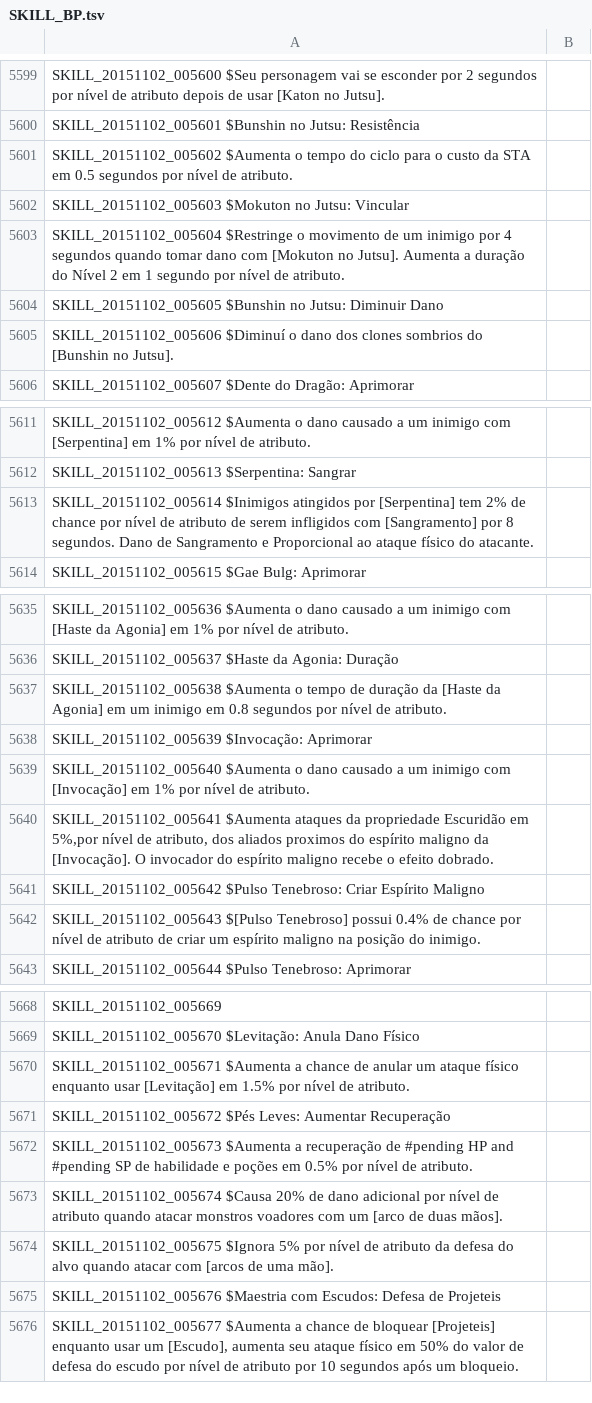
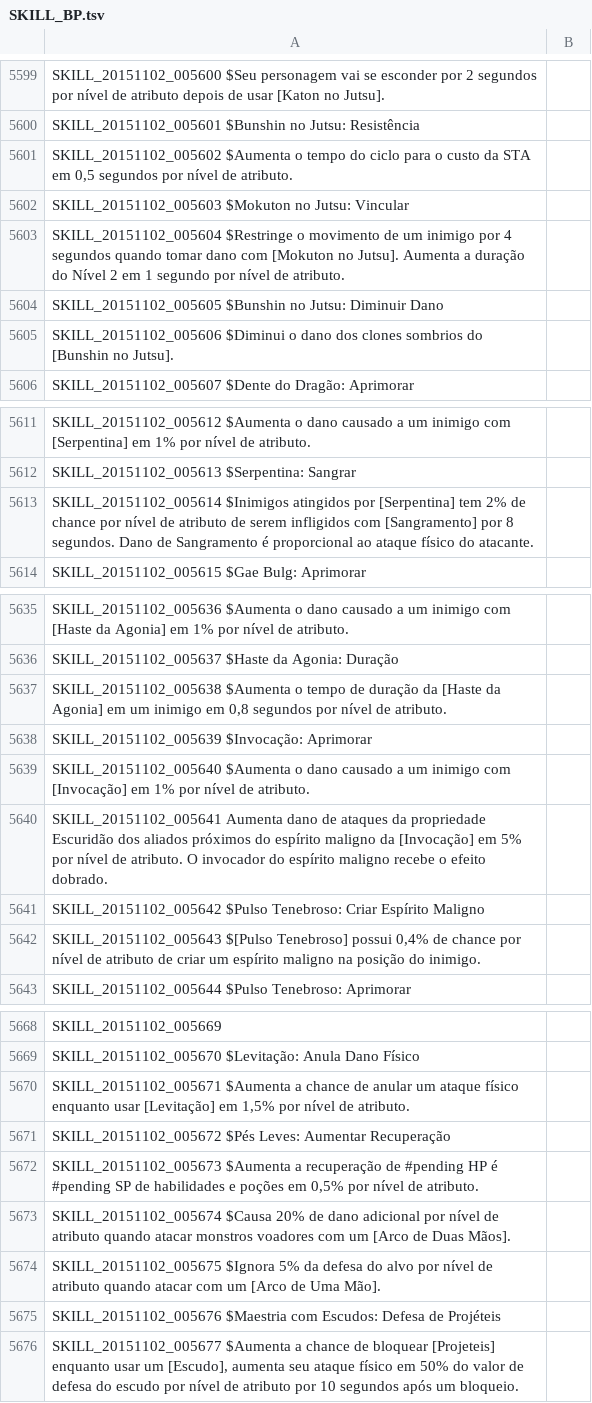
Before and after one commit to karolngs/tree_of_savior, a TSV file: SKILL_BP.tsv, drawn as a sheet; only a part is shown, gaps mark what is left out; the diff covers the shown part only.

Commit message:
Update SKILL_BP.tsv

```diff
--- a/SKILL_BP.tsv
+++ b/SKILL_BP.tsv
@@ -5600,3 +5600,3 @@ SKILL_20151102_005600 $Seu personagem vai se esconder por 2 segundos por nível
 SKILL_20151102_005601 $Bunshin no Jutsu: Resistência
-SKILL_20151102_005602 $Aumenta o tempo do ciclo para o custo da STA em 0.5 segundos por nível de atributo.
+SKILL_20151102_005602 $Aumenta o tempo do ciclo para o custo da STA em 0,5 segundos por nível de atributo.
 SKILL_20151102_005603 $Mokuton no Jutsu: Vincular
@@ -5604,3 +5604,3 @@ SKILL_20151102_005604 $Restringe o movimento de um inimigo por 4 segundos quando
 SKILL_20151102_005605 $Bunshin no Jutsu: Diminuir Dano
-SKILL_20151102_005606 $Diminuí o dano dos clones sombrios do [Bunshin no Jutsu].
+SKILL_20151102_005606 $Diminui o dano dos clones sombrios do [Bunshin no Jutsu].
 SKILL_20151102_005607 $Dente do Dragão: Aprimorar
@@ -5612,3 +5612,3 @@ SKILL_20151102_005612 $Aumenta o dano causado a um inimigo com [Serpentina] em 1
 SKILL_20151102_005613 $Serpentina: Sangrar
-SKILL_20151102_005614 $Inimigos atingidos por [Serpentina] tem 2% de chance por nível de atributo de serem infligidos com [Sangramento] por 8 segundos. Dano de Sangramento e Proporcional ao ataque físico do atacante.
+SKILL_20151102_005614 $Inimigos atingidos por [Serpentina] tem 2% de chance por nível de atributo de serem infligidos com [Sangramento] por 8 segundos. Dano de Sangramento é proporcional ao ataque físico do atacante.
 SKILL_20151102_005615 $Gae Bulg: Aprimorar
@@ -5636,8 +5636,8 @@ SKILL_20151102_005636 $Aumenta o dano causado a um inimigo com [Haste da Agonia]
 SKILL_20151102_005637 $Haste da Agonia: Duração
-SKILL_20151102_005638 $Aumenta o tempo de duração da [Haste da Agonia] em um inimigo em 0.8 segundos por nível de atributo.
+SKILL_20151102_005638 $Aumenta o tempo de duração da [Haste da Agonia] em um inimigo em 0,8 segundos por nível de atributo.
 SKILL_20151102_005639 $Invocação: Aprimorar
 SKILL_20151102_005640 $Aumenta o dano causado a um inimigo com [Invocação] em 1% por nível de atributo.
-SKILL_20151102_005641 $Aumenta ataques da propriedade Escuridão em 5%,por nível de atributo, dos aliados proximos do espírito maligno da [Invocação]. O invocador do espírito maligno recebe o efeito dobrado.
+SKILL_20151102_005641 Aumenta dano de ataques da propriedade Escuridão dos aliados próximos do espírito maligno da [Invocação] em 5% por nível de atributo. O invocador do espírito maligno recebe o efeito dobrado.
 SKILL_20151102_005642 $Pulso Tenebroso: Criar Espírito Maligno
-SKILL_20151102_005643 $[Pulso Tenebroso] possui 0.4% de chance por nível de atributo de criar um espírito maligno na posição do inimigo.
+SKILL_20151102_005643 $[Pulso Tenebroso] possui 0,4% de chance por nível de atributo de criar um espírito maligno na posição do inimigo.
 SKILL_20151102_005644 $Pulso Tenebroso: Aprimorar
@@ -5669,8 +5669,8 @@ SKILL_20151102_005669
 SKILL_20151102_005670 $Levitação: Anula Dano Físico
-SKILL_20151102_005671 $Aumenta a chance de anular um ataque físico enquanto usar [Levitação] em 1.5% por nível de atributo.
+SKILL_20151102_005671 $Aumenta a chance de anular um ataque físico enquanto usar [Levitação] em 1,5% por nível de atributo.
 SKILL_20151102_005672 $Pés Leves: Aumentar Recuperação
-SKILL_20151102_005673 $Aumenta a recuperação de #pending HP and #pending SP de habilidade e poções em 0.5% por nível de atributo.
-SKILL_20151102_005674 $Causa 20% de dano adicional por nível de atributo quando atacar monstros voadores com um [arco de duas mãos].
-SKILL_20151102_005675 $Ignora 5% por nível de atributo da defesa do alvo quando atacar com [arcos de uma mão].
-SKILL_20151102_005676 $Maestria com Escudos: Defesa de Projeteis
+SKILL_20151102_005673 $Aumenta a recuperação de #pending HP é #pending SP de habilidades e poções em 0,5% por nível de atributo.
+SKILL_20151102_005674 $Causa 20% de dano adicional por nível de atributo quando atacar monstros voadores com um [Arco de Duas Mãos].
+SKILL_20151102_005675 $Ignora 5% da defesa do alvo por nível de atributo quando atacar com um [Arco de Uma Mão].
+SKILL_20151102_005676 $Maestria com Escudos: Defesa de Projéteis
 SKILL_20151102_005677 $Aumenta a chance de bloquear [Projeteis] enquanto usar um [Escudo], aumenta seu ataque físico em 50% do valor de defesa do escudo por nível de atributo por 10 segundos após um bloqueio.
```
Also changed, not shown: 3 edited cells elsewhere in this file.
